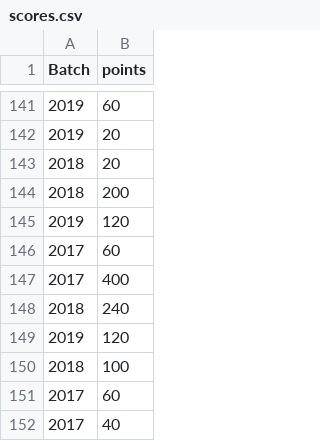
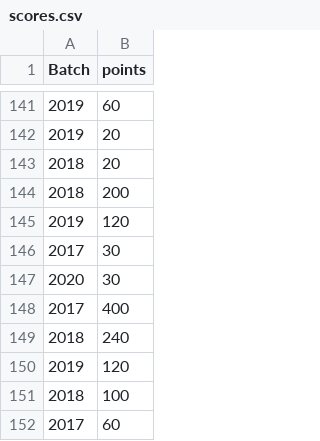
Before and after one commit to spectrumiisc/spectrumiisc.github.io, a CSV file: scores.csv, drawn as a sheet; only a part is shown, gaps mark what is left out; the shorter side is filled out with more unchanged rows.

Commit message:
Update scores.csv

```diff
--- a/scores.csv
+++ b/scores.csv
@@ -145,3 +145,4 @@ Batch,points
 2019,120
-2017,60
+2017,30
+2020,30
 2017,400
```
